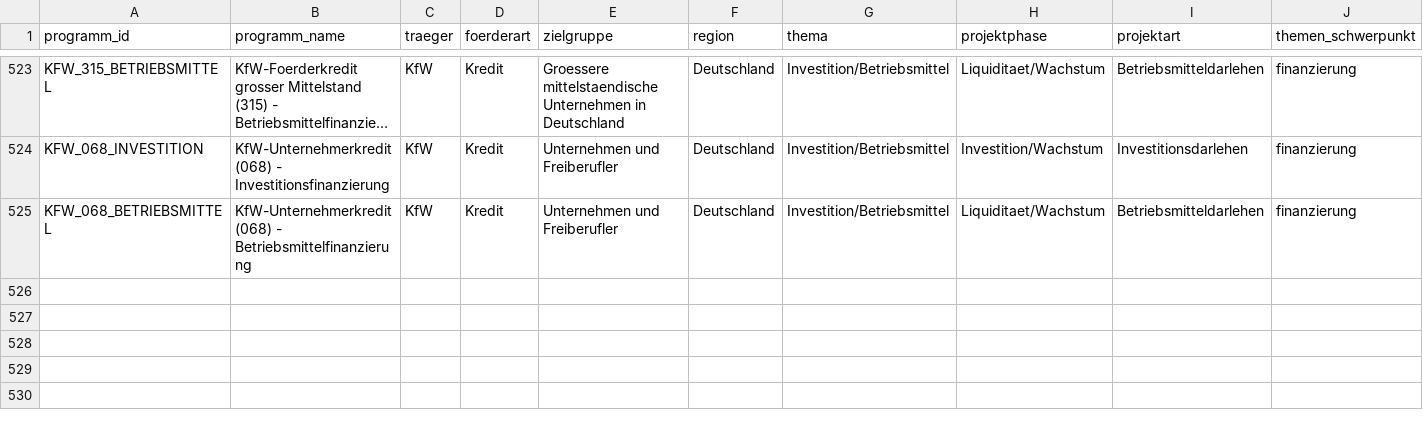
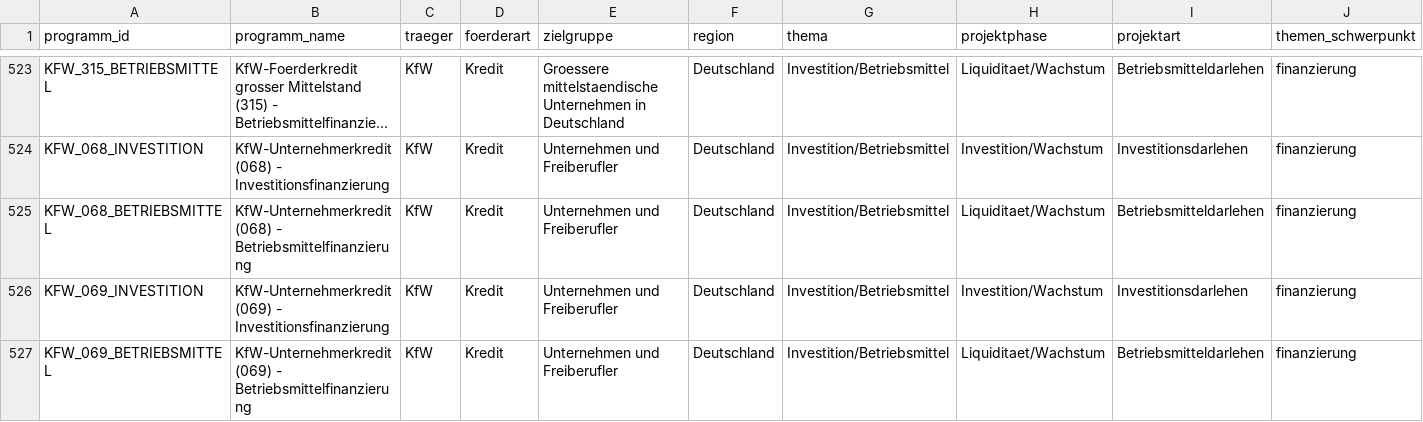
Before and after one commit to weissio/foerdermittel-navigator, a CSV file: data/foerderprogramme.csv, drawn as a sheet; only a part is shown, gaps mark what is left out; long unchanged cells end in …; rows hold the shown columns only; the diff names each change by its address in the sheet, - before the commit and + after, or states it on an @@ line.

Commit message:
data: kfw 069 split +2

```diff
--- a/data/foerderprogramme.csv
+++ b/data/foerderprogramme.csv
+row 526: KFW_069_INVESTITION | KfW-Unternehmerkredit (069) - Investitionsfinanzierung | KfW | Kredit | Unternehmen und Freiberufler | Deutschland | Investition/Betriebsmittel | Investition/Wachstum | Investitionsdarlehen | finanzierung
+row 527: KFW_069_BETRIEBSMITTEL | KfW-Unternehmerkredit (069) - Betriebsmittelfinanzierung | KfW | Kredit | Unternehmen und Freiberufler | Deutschland | Investition/Betriebsmittel | Liquiditaet/Wachstum | Betriebsmitteldarlehen | finanzierung
```
Also changed, not shown: 4 other files.
